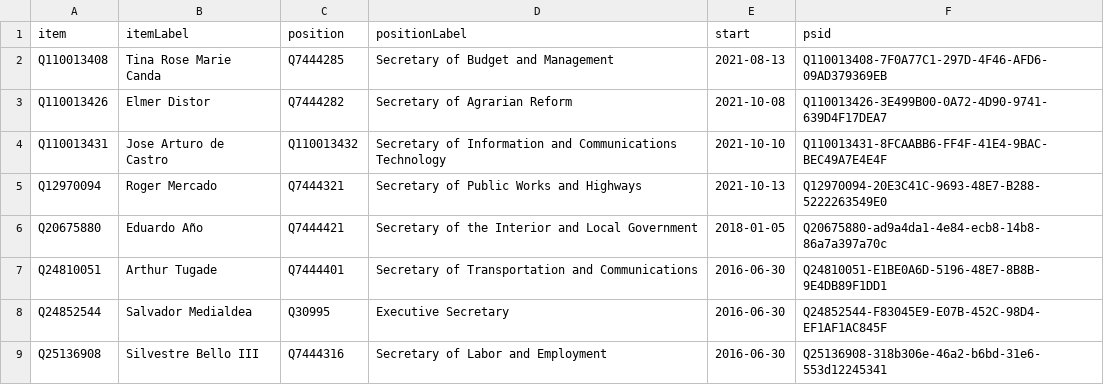
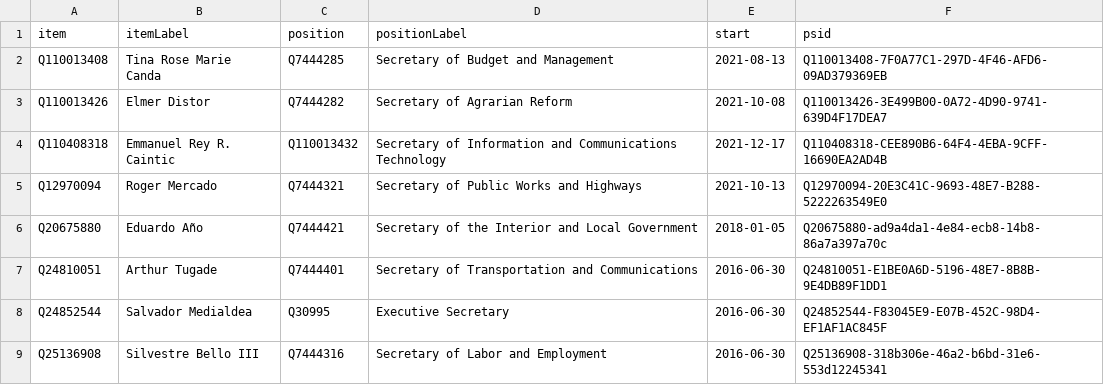
Before and after one commit to every-politician-scrapers/philippines-ministers, a CSV file: wikidata/results/current-cabinet.csv, drawn as a sheet; only a part is shown.

Commit message:
Run SPARQL queries

```diff
--- a/wikidata/results/current-cabinet.csv
+++ b/wikidata/results/current-cabinet.csv
@@ -3,3 +3,3 @@ Q110013408,Tina Rose Marie Canda,Q7444285,Secretary of Budget and Management,202
 Q110013426,Elmer Distor,Q7444282,Secretary of Agrarian Reform,2021-10-08,Q110013426-3E499B00-0A72-4D90-9741-639D4F17DEA7
-Q110013431,Jose Arturo de Castro,Q110013432,Secretary of Information and Communications Technology,2021-10-10,Q110013431-8FCAABB6-FF4F-41E4-9BAC-BEC49A7E4E4F
+Q110408318,Emmanuel Rey R. Caintic,Q110013432,Secretary of Information and Communications Technology,2021-12-17,Q110408318-CEE890B6-64F4-4EBA-9CFF-16690EA2AD4B
 Q12970094,Roger Mercado,Q7444321,Secretary of Public Works and Highways,2021-10-13,Q12970094-20E3C41C-9693-48E7-B288-5222263549E0
```
